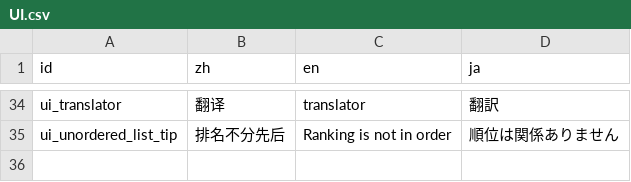
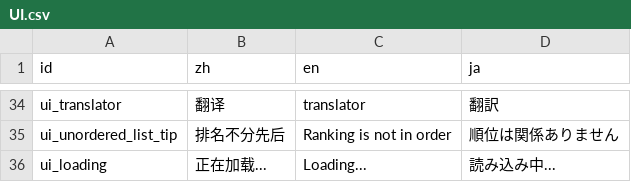
Before and after one commit to Cold-Mint/Traveller, a CSV file: locals/UI.csv, drawn as a sheet; only a part is shown, gaps mark what is left out; the diff names each change by its address in the sheet, - before the commit and + after, or states it on an @@ line.

```diff
--- a/locals/UI.csv
+++ b/locals/UI.csv
+row 36: ui_loading | 正在加载... | Loading... | 読み込み中...
```
Also changed, not shown: 3 other files.
